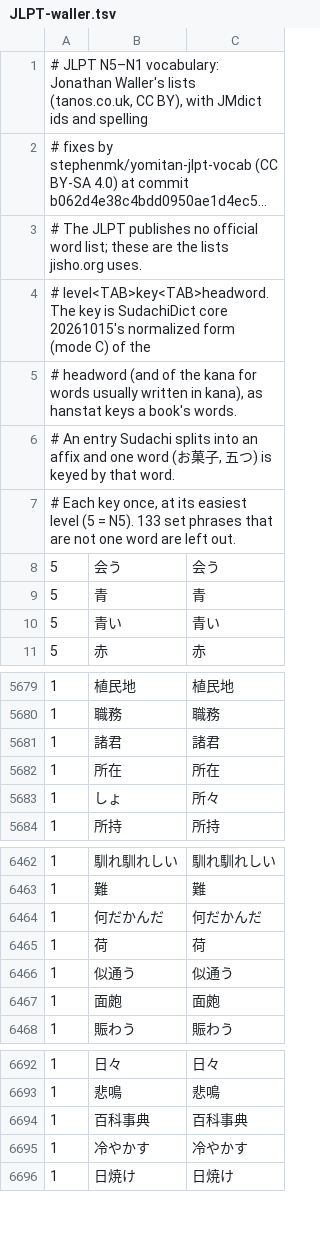
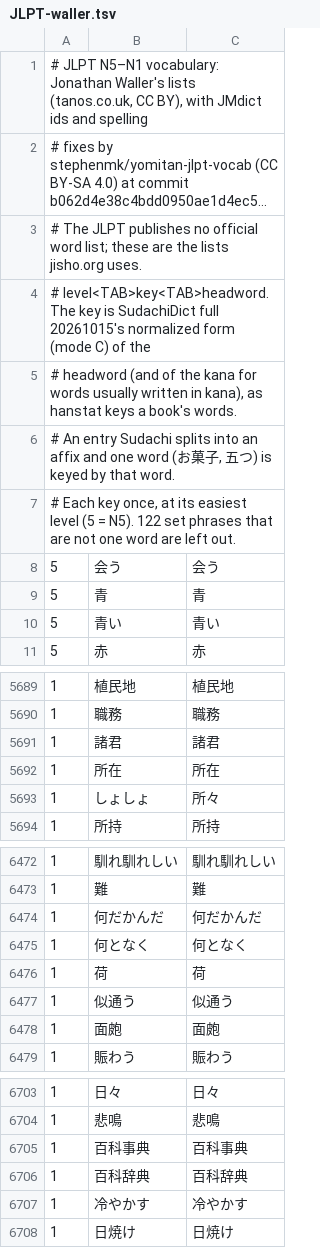
Before and after one commit to caocaochan/hanstat, a TSV file: data/JLPT-waller.tsv, drawn as a sheet; only a part is shown, gaps mark what is left out; long unchanged cells end in …; the diff covers the shown part only.

```diff
--- a/data/JLPT-waller.tsv
+++ b/data/JLPT-waller.tsv
@@ -3,6 +3,6 @@
 # The JLPT publishes no official word list; these are the lists jisho.org uses.
-# level<TAB>key<TAB>headword. The key is SudachiDict core 20261015's normalized form (mode C) of the
+# level<TAB>key<TAB>headword. The key is SudachiDict full 20261015's normalized form (mode C) of the
 # headword (and of the kana for words usually written in kana), as hanstat keys a book's words.
 # An entry Sudachi splits into an affix and one word (お菓子, 五つ) is keyed by that word.
-# Each key once, at its easiest level (5 = N5). 133 set phrases that are not one word are left out.
+# Each key once, at its easiest level (5 = N5). 122 set phrases that are not one word are left out.
 5	会う	会う
@@ -5682,3 +5692,3 @@
 1	所在	所在
-1	しょ	所々
+1	しょしょ	所々
 1	所持	所持
@@ -6464,2 +6474,3 @@
 1	何だかんだ	何だかんだ
+1	何となく	何となく
 1	荷	荷
@@ -6694,2 +6705,3 @@
 1	百科事典	百科事典
+1	百科辞典	百科辞典
 1	冷やかす	冷やかす
```
Also changed, not shown: 10 added rows elsewhere in this file, data/Kaishi-1.5k.tsv, 8 other files.
